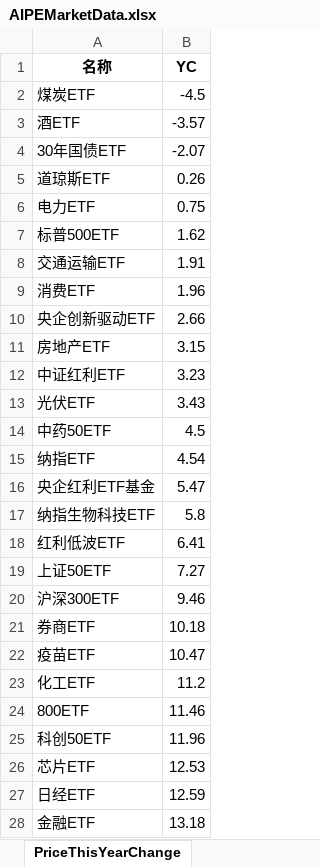
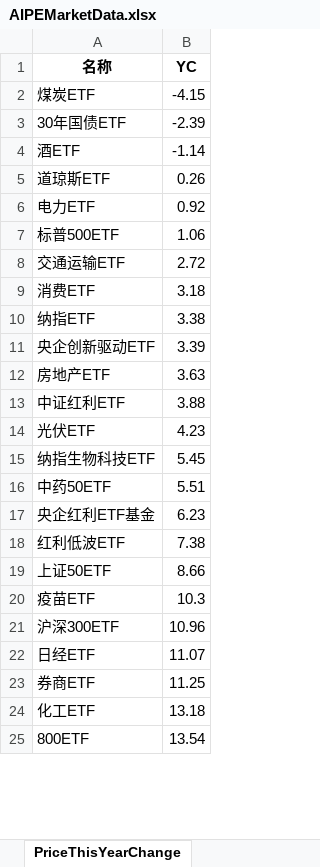
Before and after one commit to digital-era/AIPEMarketDashboard, an Excel workbook: AIPEMarketData.xlsx, sheet PriceThisYearChange, drawn as a sheet; only a part is shown; values as stored, in another font and other column widths than the file's, no borders; removed rows and columns are numbered as before the commit, all else as after; the diff covers the shown part only; the diff names each change by its address in the sheet, - before the commit and + after, or states it on an @@ line.

```diff
--- a/AIPEMarketData.xlsx (sheet PriceThisYearChange)
+++ b/AIPEMarketData.xlsx (sheet PriceThisYearChange)
-B2 (YC): -4.5
+B2 (YC): -4.15
-row 3: 酒ETF | -3.57
-B3 (YC): -2.07
+B3 (YC): -2.39
+row 4: 酒ETF | -1.14
-B6 (YC): 0.75
+B6 (YC): 0.92
-B7 (YC): 1.62
+B7 (YC): 1.06
-B8 (YC): 1.91
+B8 (YC): 2.72
-B9 (YC): 1.96
+B9 (YC): 3.18
+row 10: 纳指ETF | 3.38
-B11 (YC): 2.66
+B11 (YC): 3.39
-B12 (YC): 3.15
+B12 (YC): 3.63
-B13 (YC): 3.23
+B13 (YC): 3.88
-B14 (YC): 3.43
+B14 (YC): 4.23
+row 15: 纳指生物科技ETF | 5.45
-B16 (YC): 4.5
+B16 (YC): 5.51
-row 15: 纳指ETF | 4.54
-B17 (YC): 5.47
+B17 (YC): 6.23
-row 17: 纳指生物科技ETF | 5.8
-B18 (YC): 6.41
+B18 (YC): 7.38
-B19 (YC): 7.27
+B19 (YC): 8.66
+row 20: 疫苗ETF | 10.3
-B21 (YC): 9.46
+B21 (YC): 10.96
+row 22: 日经ETF | 11.07
-B23 (YC): 10.18
+B23 (YC): 11.25
-row 22: 疫苗ETF | 10.47
-B24 (YC): 11.2
+B24 (YC): 13.18
-B25 (YC): 11.46
+B25 (YC): 13.54
-row 25: 科创50ETF | 11.96
-row 26: 芯片ETF | 12.53
-row 27: 日经ETF | 12.59
-row 28: 金融ETF | 13.18
```
Also changed, not shown: 17 added rows, 14 removed rows and 20 edited cells elsewhere in this sheet, sheet DistributeHotIndustry, sheet TopStockIn5DaysMainFund, sheet PriceChangeFrom2021, sheet ShareThisYearChange, sheet ShareChangeFrom2021, sheet TopStockInTopPotScore, 7 more sheets, 1 other file.
